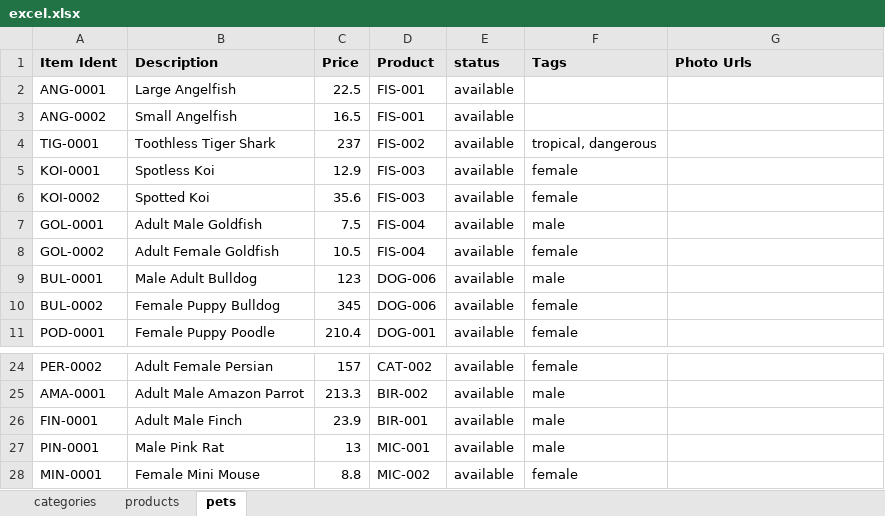
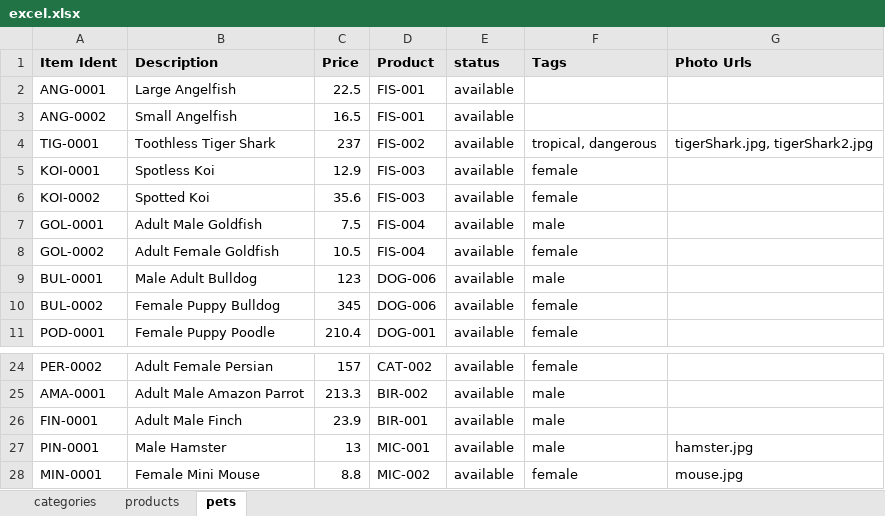
Before and after one commit to pme123/play-binding-petstore, an Excel workbook: server/conf/excel/excel.xlsx, sheet pets, drawn as a sheet; only a part is shown, gaps mark what is left out; values as stored, in another font and other column widths than the file's, no borders; the diff names each change by its address in the sheet, - before the commit and + after, or states it on an @@ line.

```diff
--- a/server/conf/excel/excel.xlsx (sheet pets)
+++ b/server/conf/excel/excel.xlsx (sheet pets)
-G4 (Photo Urls): (empty)
+G4 (Photo Urls): tigerShark.jpg, tigerShark2.jpg
-B27 (Description): Male Pink Rat
+B27 (Description): Male Hamster
-G27 (Photo Urls): (empty)
+G27 (Photo Urls): hamster.jpg
-G28 (Photo Urls): (empty)
+G28 (Photo Urls): mouse.jpg
```
Also changed, not shown: 15 other files.
